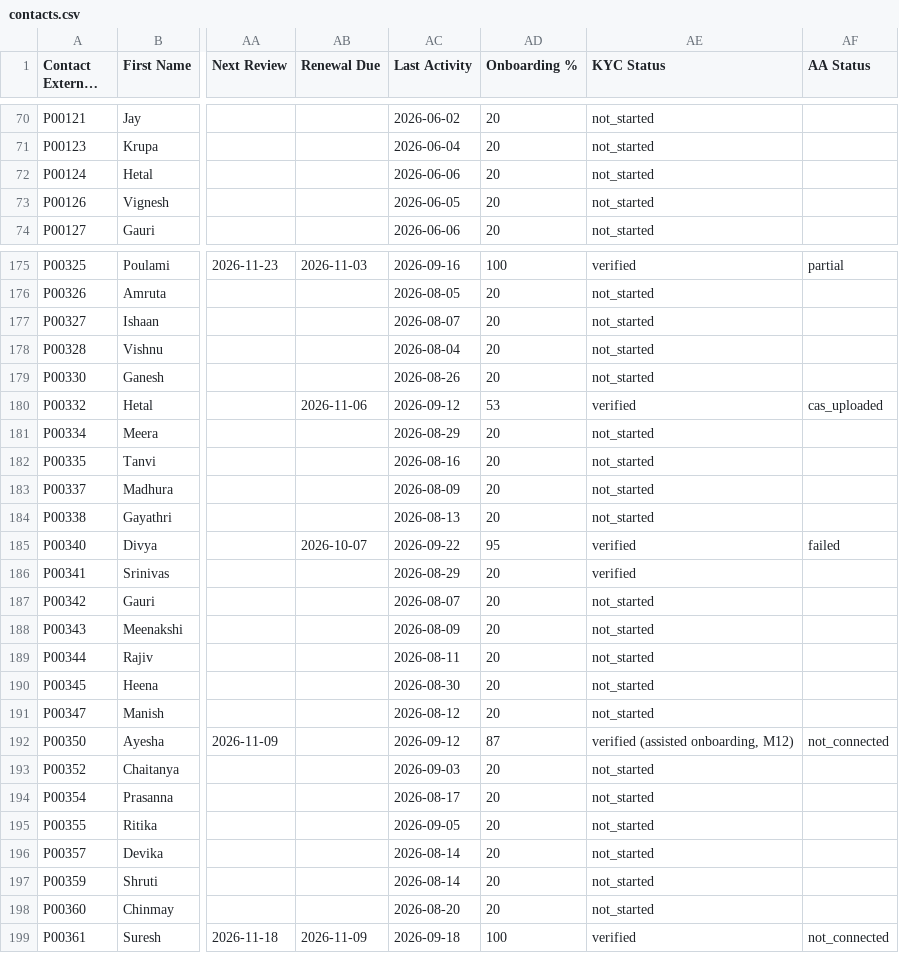
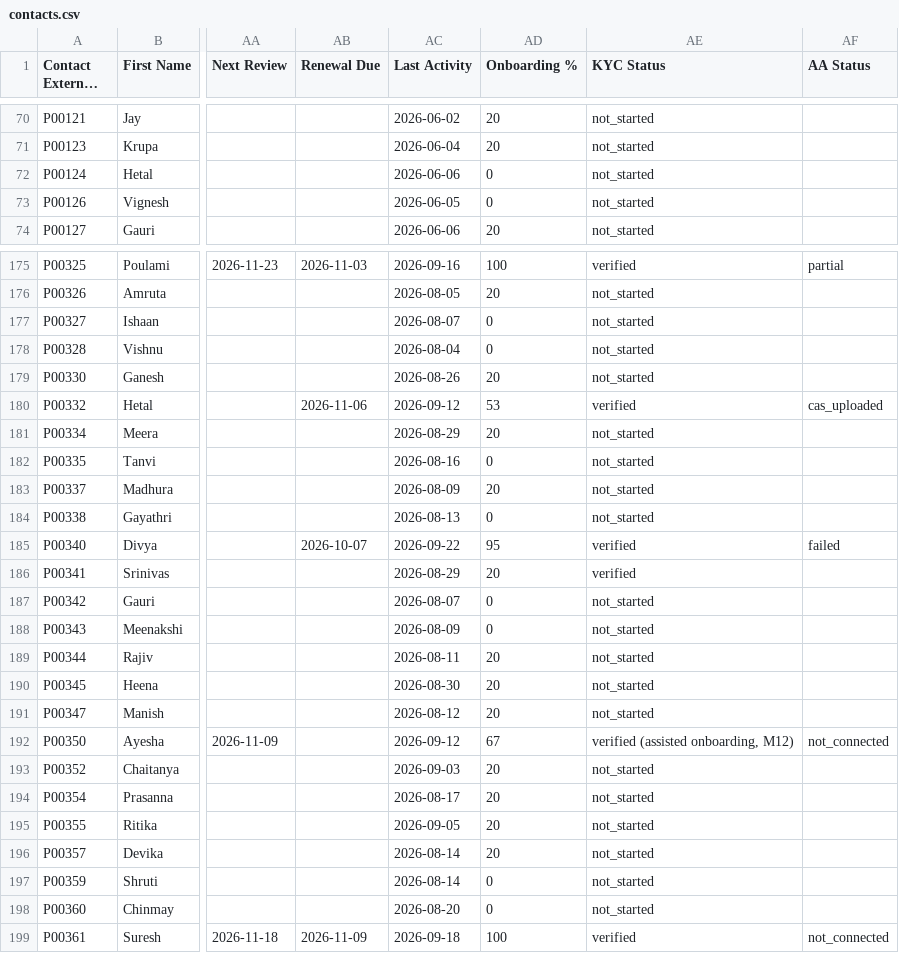
Before and after one commit to spiffler33/yeslyf-wireframes, a CSV file: data/seed/run-500/exports/zoho/contacts.csv, drawn as a sheet; only a part is shown, gaps mark what is left out; long unchanged cells end in …; the diff covers the shown part only; the diff names each change by its address in the sheet, - before the commit and + after, or states it on an @@ line.

```diff
--- a/data/seed/run-500/exports/zoho/contacts.csv
+++ b/data/seed/run-500/exports/zoho/contacts.csv
-AD72:AD73 (Onboarding %): 20
+AD72:AD73 (Onboarding %): 0
-AD177:AD178 (Onboarding %): 20
+AD177:AD178 (Onboarding %): 0
-AD182 (Onboarding %): 20
+AD182 (Onboarding %): 0
-AD184 (Onboarding %): 20
+AD184 (Onboarding %): 0
-AD187:AD188 (Onboarding %): 20
+AD187:AD188 (Onboarding %): 0
-AD192 (Onboarding %): 87
+AD192 (Onboarding %): 67
-AD197:AD198 (Onboarding %): 20
+AD197:AD198 (Onboarding %): 0
```
Also changed, not shown: 61 edited cells elsewhere in this file, data/seed/run-3000/exports/zoho/contacts.csv, data/seed/run-500/exports/zoho/app_events.csv, 6 other files.
